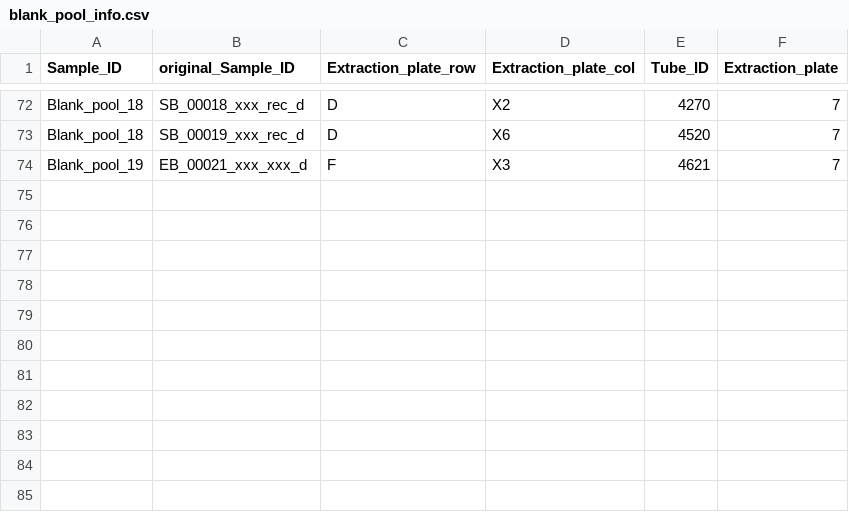
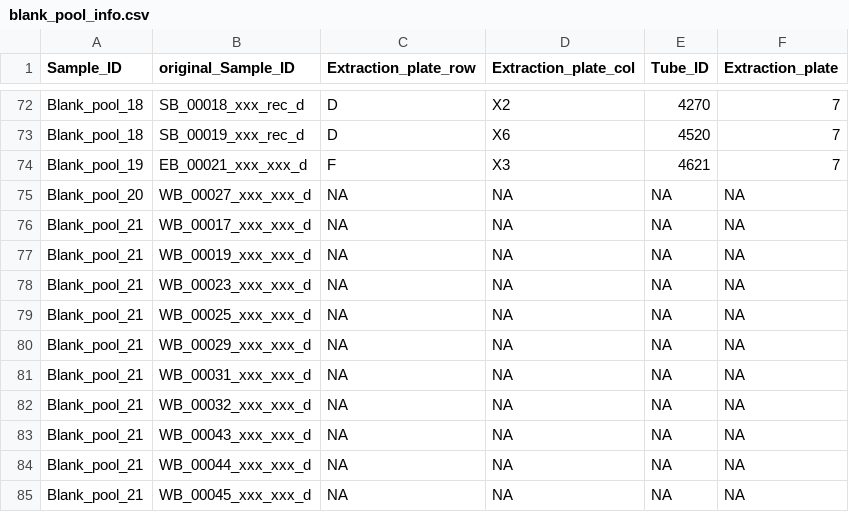
Before and after one commit to nikolasbasler/BPhage, a CSV file: data/blank_pool_info.csv, drawn as a sheet; only a part is shown, gaps mark what is left out.

Commit message:
adding WTA blanks to blank pool info

```diff
--- a/data/blank_pool_info.csv
+++ b/data/blank_pool_info.csv
@@ -74 +74,12 @@ Blank_pool_18,SB_00019_xxx_rec_d,D,X6,4520,7
 Blank_pool_19,EB_00021_xxx_xxx_d,F,X3,4621,7
+Blank_pool_20,WB_00027_xxx_xxx_d,NA,NA,NA,NA
+Blank_pool_21,WB_00017_xxx_xxx_d,NA,NA,NA,NA
+Blank_pool_21,WB_00019_xxx_xxx_d,NA,NA,NA,NA
+Blank_pool_21,WB_00023_xxx_xxx_d,NA,NA,NA,NA
+Blank_pool_21,WB_00025_xxx_xxx_d,NA,NA,NA,NA
+Blank_pool_21,WB_00029_xxx_xxx_d,NA,NA,NA,NA
+Blank_pool_21,WB_00031_xxx_xxx_d,NA,NA,NA,NA
+Blank_pool_21,WB_00032_xxx_xxx_d,NA,NA,NA,NA
+Blank_pool_21,WB_00043_xxx_xxx_d,NA,NA,NA,NA
+Blank_pool_21,WB_00044_xxx_xxx_d,NA,NA,NA,NA
+Blank_pool_21,WB_00045_xxx_xxx_d,NA,NA,NA,NA
```
